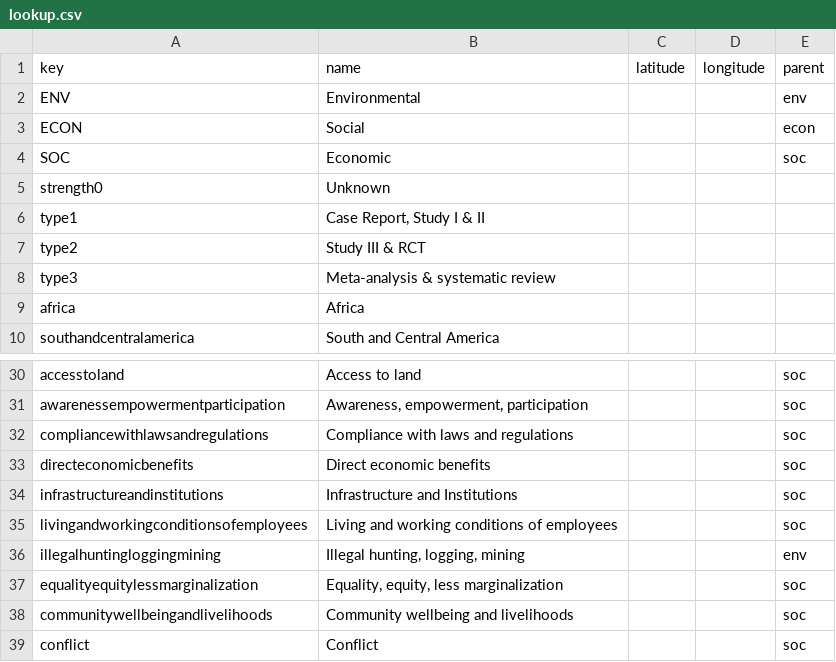
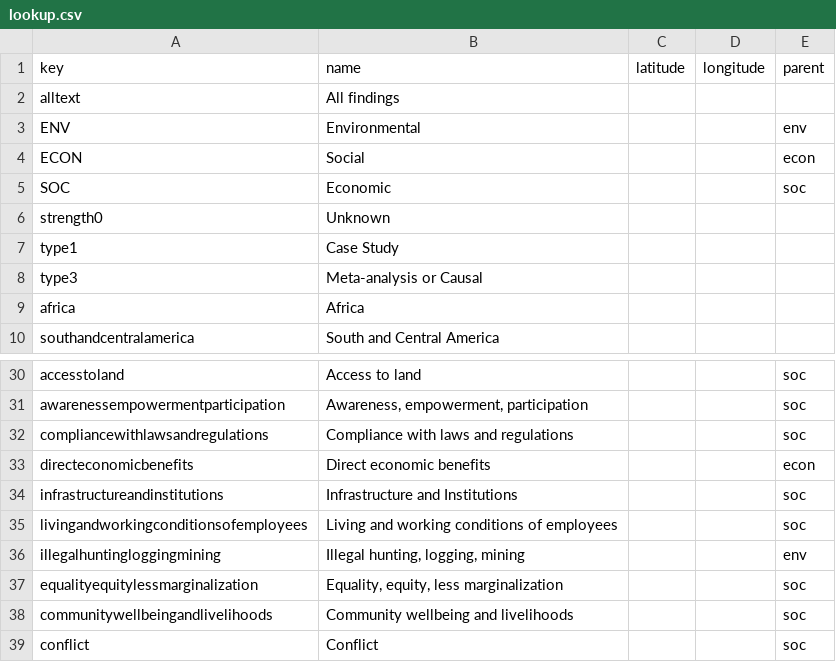
Before and after one commit to mongabay/mongabay-conservationviz, a CSV file: docs/data/lookup.csv, drawn as a sheet; only a part is shown, gaps mark what is left out.

```diff
--- a/docs/data/lookup.csv
+++ b/docs/data/lookup.csv
@@ -1,2 +1,3 @@
 key,name,latitude,longitude,parent
+alltext,All findings,,,
 ENV,Environmental,,,env
@@ -5,5 +6,4 @@ SOC,Economic,,,soc
 strength0,Unknown,,,
-type1,"Case Report, Study I & II",,,
-type2,Study III & RCT,,,
-type3,Meta-analysis & systematic review,,,
+type1,Case Study,,,
+type3,Meta-analysis or Causal,,,
 africa,Africa,,,
@@ -32,3 +32,3 @@ awarenessempowermentparticipation,"Awareness, empowerment, participation",,,soc
 compliancewithlawsandregulations,Compliance with laws and regulations,,,soc
-directeconomicbenefits,Direct economic benefits,,,soc
+directeconomicbenefits,Direct economic benefits,,,econ
 infrastructureandinstitutions,Infrastructure and Institutions,,,soc
```
Also changed, not shown: 7 other files.
